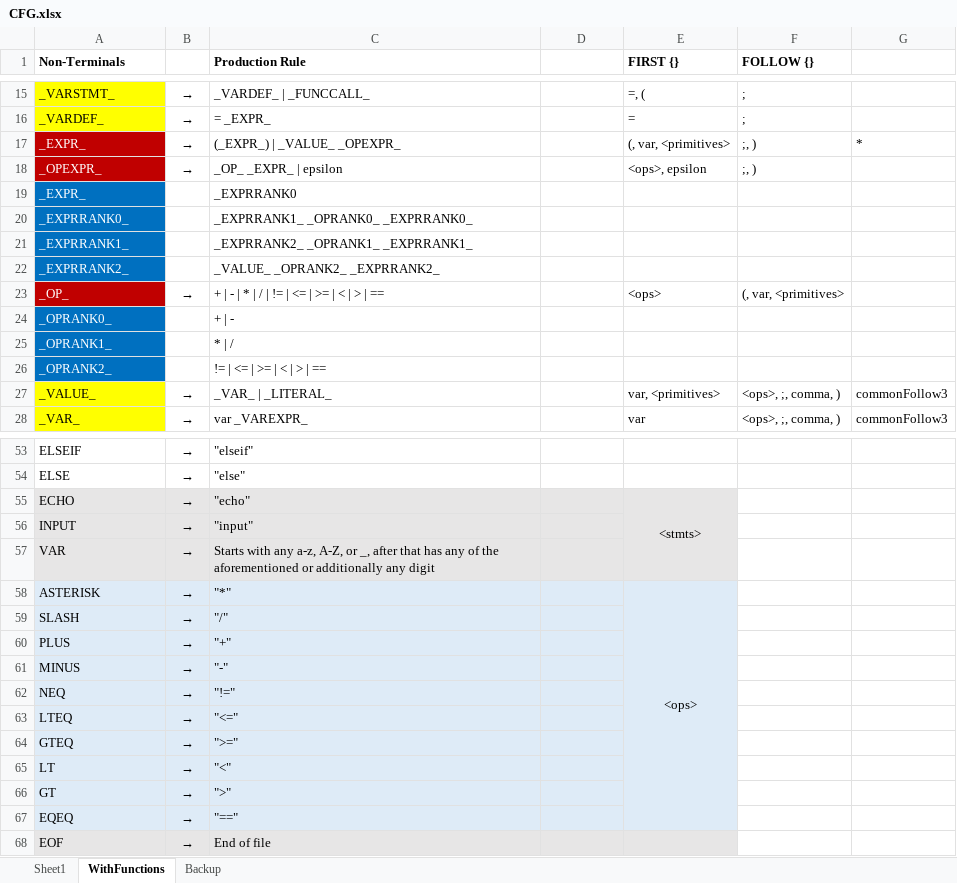
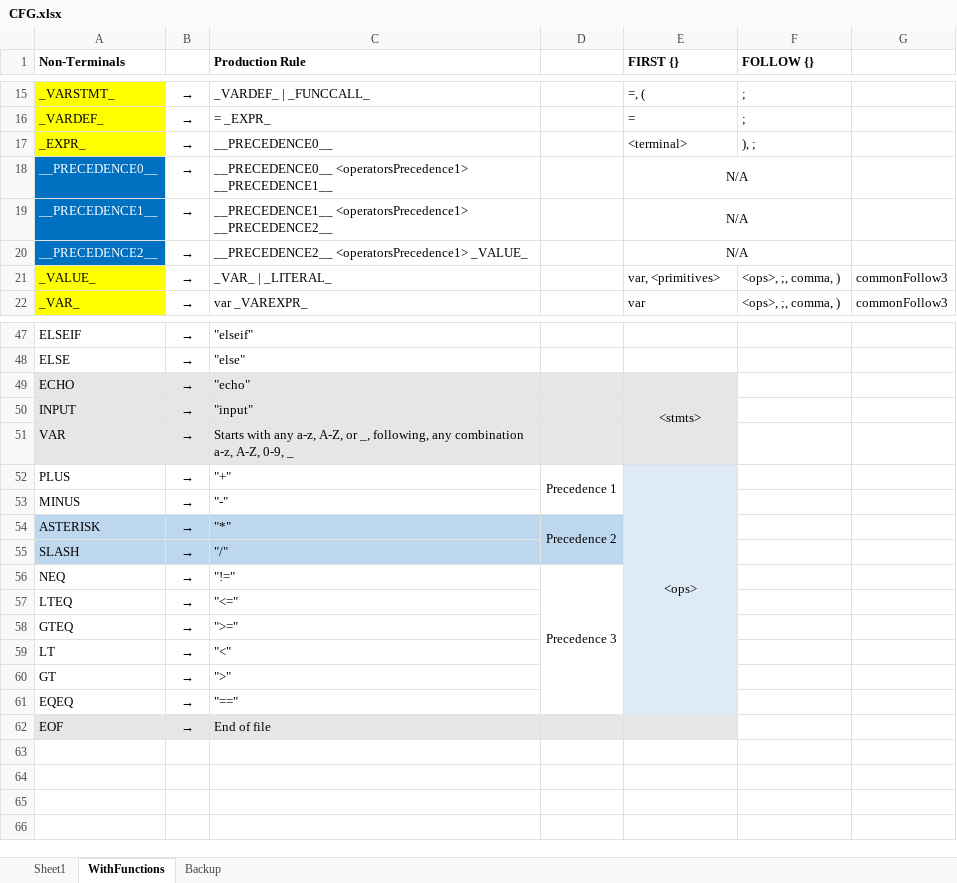
Before and after one commit to ZacharyYGateley/Compiler, an Excel workbook: CFG.xlsx, sheet WithFunctions, drawn as a sheet; only a part is shown, gaps mark what is left out; values as stored, in another font and other column widths than the file's, no borders; removed rows and columns are numbered as before the commit, all else as after; the diff names each change by its address in the sheet, - before the commit and + after, or states it on an @@ line.

```diff
--- a/CFG.xlsx (sheet WithFunctions)
+++ b/CFG.xlsx (sheet WithFunctions)
@@ A17 fill: #C00000 → #FFFF00, text colour: #FFFFFF → black @@
-C17 (Production Rule): (_EXPR_) | _VALUE_ _OPEXPR_
+C17 (Production Rule): __PRECEDENCE0__
-E17 (FIRST {}): (, var, <primitives>
+E17 (FIRST {}): <terminal>
-F17 (FOLLOW {}): ;, )
+F17 (FOLLOW {}): ), ;
-G17: *
+G17: (empty)
-row 18: _OPEXPR_ | → | _OP_ _EXPR_ | epsilon |  | <ops>, epsilon | ;, )
-row 19: _EXPR_ |  | _EXPRRANK0
-row 20: _EXPRRANK0_ |  | _EXPRRANK1_ _OPRANK0_ _EXPRRANK0_
-row 21: _EXPRRANK1_ |  | _EXPRRANK2_ _OPRANK1_ _EXPRRANK1_
-row 22: _EXPRRANK2_ |  | _VALUE_ _OPRANK2_ _EXPRRANK2_
-row 23: _OP_ | → | + | - | * | / | != | <= | >= | < | > | == |  | <ops> | (, var, <primitives>
-row 24: _OPRANK0_ |  | + | -
-row 25: _OPRANK1_ |  | * | /
-row 26: _OPRANK2_ |  | != | <= | >= | < | > | ==
+row 18: __PRECEDENCE0__ | → | __PRECEDENCE0__ <operatorsPrecedence1> __PRECEDENCE1__ |  | N/A
+row 19: __PRECEDENCE1__ | → | __PRECEDENCE1__ <operatorsPrecedence1> __PRECEDENCE2__ |  | N/A
+row 20: __PRECEDENCE2__ | → | __PRECEDENCE2__ <operatorsPrecedence1> _VALUE_ |  | N/A
-C51 (Production Rule): …or _, after that has any of the aforementioned or additionally any digit
+C51 (Production Rule): …or _, following, any combination a-z, A-Z, 0-9, _
+row 52: PLUS | → | "+" | Precedence 1 | <ops>
@@ row 61 moved to row 53: MINUS @@
-A54:D55 fill: #DEEBF7
+A54:D55 fill: #BDD7EE
-D54: (empty)
+D54: Precedence 2
+D54:D55 merged
-E54 (FIRST {}): <ops>
+E54 (FIRST {}): (empty)
-E58:E67 merged
-row 60: PLUS | → | "+"
-A56:D61 fill: #DEEBF7
+A56:D61 fill: none
-D56: (empty)
+D56: Precedence 3
+D56:D61 merged
```
Also changed, not shown: 5 other files.
